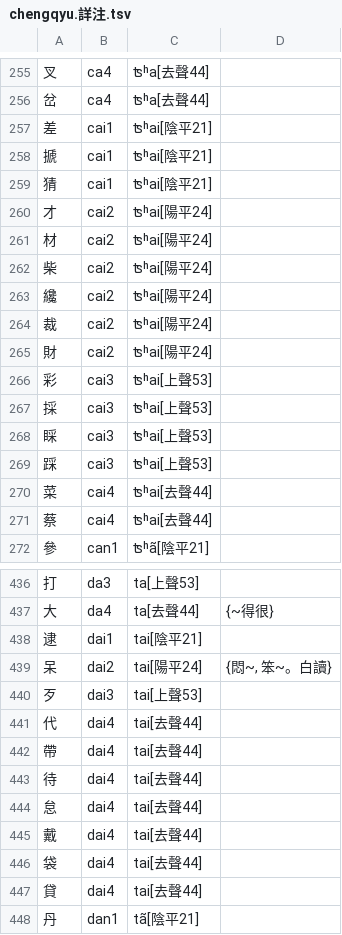
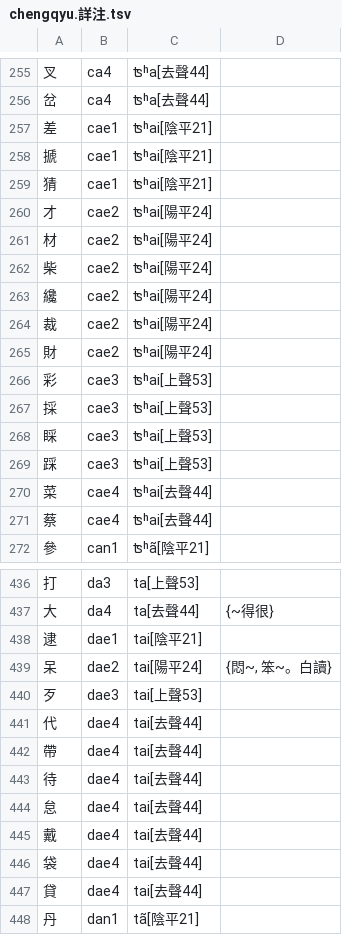
Before and after one commit to SiqYin/xinganhua-fuvufa, a TSV file: tools/chengqyu.詳注.tsv, drawn as a sheet; only a part is shown, gaps mark what is left out; the diff covers the shown part only.

```diff
--- a/tools/chengqyu.詳注.tsv
+++ b/tools/chengqyu.詳注.tsv
@@ -256,17 +256,17 @@
 岔	ca4	ʦʰa[去聲44]
-差	cai1	ʦʰai[陰平21]
-搋	cai1	ʦʰai[陰平21]
-猜	cai1	ʦʰai[陰平21]
-才	cai2	ʦʰai[陽平24]
-材	cai2	ʦʰai[陽平24]
-柴	cai2	ʦʰai[陽平24]
-纔	cai2	ʦʰai[陽平24]
-裁	cai2	ʦʰai[陽平24]
-財	cai2	ʦʰai[陽平24]
-彩	cai3	ʦʰai[上聲53]
-採	cai3	ʦʰai[上聲53]
-睬	cai3	ʦʰai[上聲53]
-踩	cai3	ʦʰai[上聲53]
-菜	cai4	ʦʰai[去聲44]
-蔡	cai4	ʦʰai[去聲44]
+差	cae1	ʦʰai[陰平21]
+搋	cae1	ʦʰai[陰平21]
+猜	cae1	ʦʰai[陰平21]
+才	cae2	ʦʰai[陽平24]
+材	cae2	ʦʰai[陽平24]
+柴	cae2	ʦʰai[陽平24]
+纔	cae2	ʦʰai[陽平24]
+裁	cae2	ʦʰai[陽平24]
+財	cae2	ʦʰai[陽平24]
+彩	cae3	ʦʰai[上聲53]
+採	cae3	ʦʰai[上聲53]
+睬	cae3	ʦʰai[上聲53]
+踩	cae3	ʦʰai[上聲53]
+菜	cae4	ʦʰai[去聲44]
+蔡	cae4	ʦʰai[去聲44]
 參	can1	ʦʰã[陰平21]
@@ -437,12 +437,12 @@
 大	da4	ta[去聲44]	{~得很}
-逮	dai1	tai[陰平21]
-呆	dai2	tai[陽平24]	{悶~, 笨~。白讀}
-歹	dai3	tai[上聲53]
-代	dai4	tai[去聲44]
-帶	dai4	tai[去聲44]
-待	dai4	tai[去聲44]
-怠	dai4	tai[去聲44]
-戴	dai4	tai[去聲44]
-袋	dai4	tai[去聲44]
-貸	dai4	tai[去聲44]
+逮	dae1	tai[陰平21]
+呆	dae2	tai[陽平24]	{悶~, 笨~。白讀}
+歹	dae3	tai[上聲53]
+代	dae4	tai[去聲44]
+帶	dae4	tai[去聲44]
+待	dae4	tai[去聲44]
+怠	dae4	tai[去聲44]
+戴	dae4	tai[去聲44]
+袋	dae4	tai[去聲44]
+貸	dae4	tai[去聲44]
 丹	dan1	tã[陰平21]
```
Also changed, not shown: 102 edited cells elsewhere in this file, tools/chengqyu.ipa對照.tsv, 17 other files.
